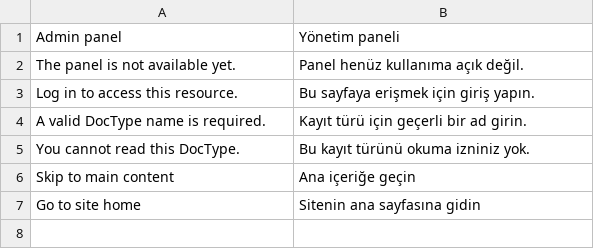
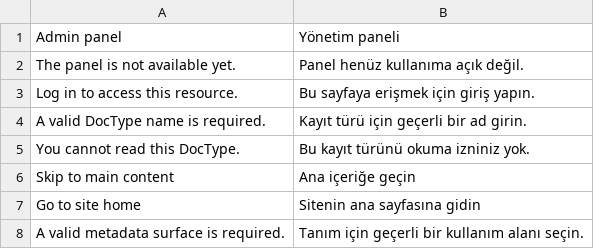
Before and after one commit to karacaismail/frappesetup, a CSV file: backend/apps/platform_core/platform_core/translations/tr.csv, drawn as a sheet.

Commit message:
Kabuk tanımına katalog ve telefon izinlerini ekle

```diff
--- a/backend/apps/platform_core/platform_core/translations/tr.csv
+++ b/backend/apps/platform_core/platform_core/translations/tr.csv
@@ -7 +7,2 @@ Skip to main content,Ana içeriğe geçin
 Go to site home,Sitenin ana sayfasına gidin
+A valid metadata surface is required.,Tanım için geçerli bir kullanım alanı seçin.
```
Also changed, not shown: 5 other files.
